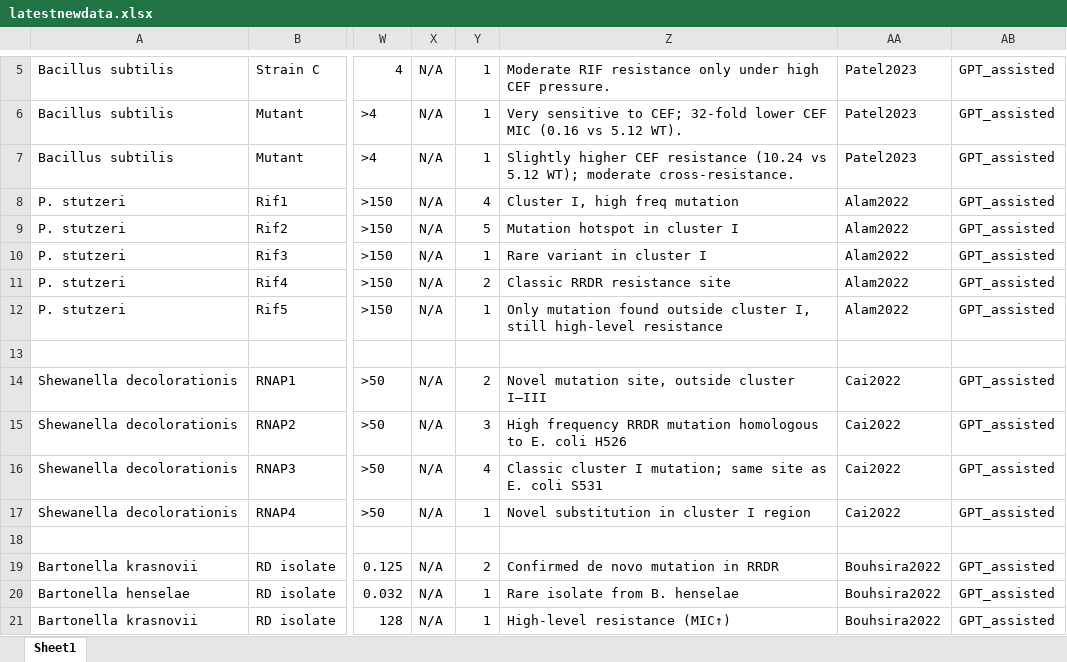
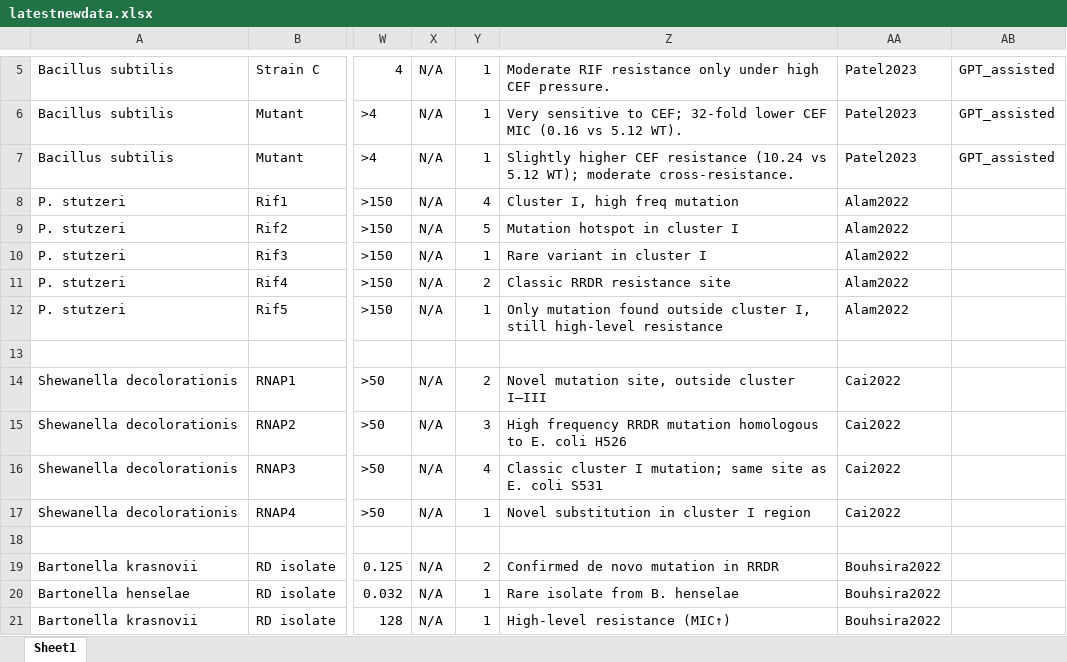
Before and after one commit to jONATHENsy/rif-ML, an Excel workbook: Newrifmutdata/Newmutdata/latestnewdata.xlsx, sheet Sheet1, drawn as a sheet; only a part is shown, gaps mark what is left out; values as stored, in another font and other column widths than the file's, no borders; the diff covers the shown part only; the diff names each change by its address in the sheet, - before the commit and + after, or states it on an @@ line.

Commit message:
M Newrifmutdata/Newmutdata/latestnewdata.xlsx  M Newrifmutdata/Newmutdata/newpaper.xlsx

```diff
--- a/Newrifmutdata/Newmutdata/latestnewdata.xlsx (sheet Sheet1)
+++ b/Newrifmutdata/Newmutdata/latestnewdata.xlsx (sheet Sheet1)
-AB8:AB12: GPT_assisted
+AB8:AB12: (empty)
-AB14:AB17: GPT_assisted
+AB14:AB17: (empty)
-AB19:AB21: GPT_assisted
+AB19:AB21: (empty)
```
Also changed, not shown: 42 added rows and 17 edited cells elsewhere in this sheet, Newrifmutdata/Newmutdata/newpaper.xlsx.
